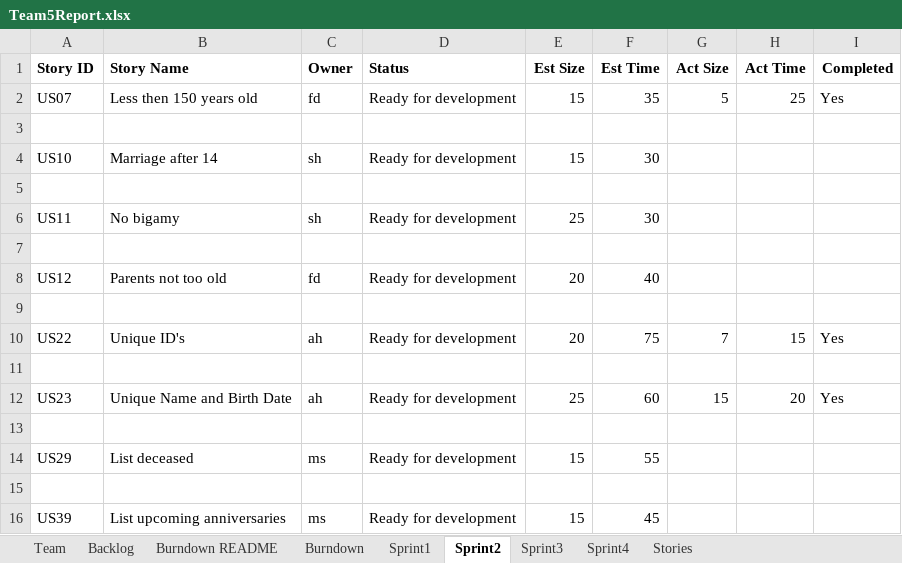
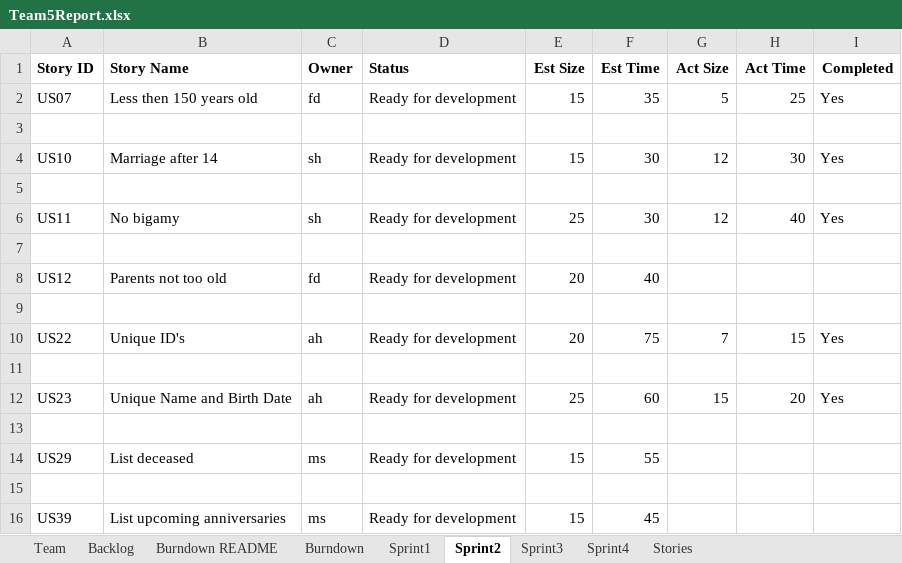
Before and after one commit to ahernan5/SSW555, an Excel workbook: Team5Report.xlsx, sheet Sprint2, drawn as a sheet; values as stored, in another font and other column widths than the file's, no borders; the diff names each change by its address in the sheet, - before the commit and + after, or states it on an @@ line.

Commit message:
User story 10 and 11

```diff
--- a/Team5Report.xlsx (sheet Sprint2)
+++ b/Team5Report.xlsx (sheet Sprint2)
-G4 (Act Size): (empty)
+G4 (Act Size): 12
-H4 (Act Time): (empty)
+H4 (Act Time): 30
-I4 (Completed): (empty)
+I4 (Completed): Yes
-G6 (Act Size): (empty)
+G6 (Act Size): 12
-H6 (Act Time): (empty)
+H6 (Act Time): 40
-I6 (Completed): (empty)
+I6 (Completed): Yes
```
Also changed, not shown: 1 other file.
